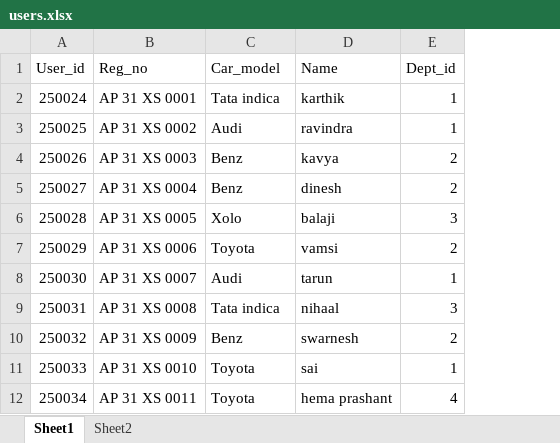
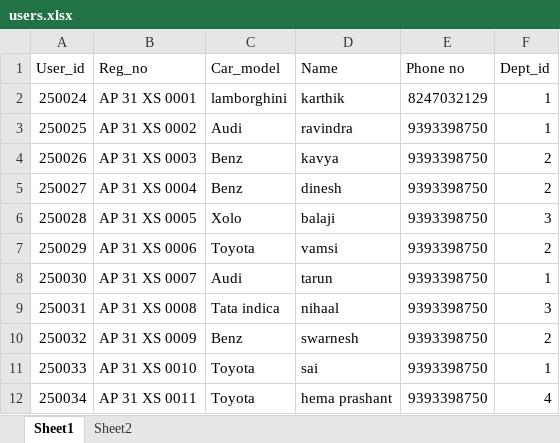
Before and after one commit to karthikvg/vehicle-intrusion-detection, an Excel workbook: users.xlsx, sheet Sheet1, drawn as a sheet; values as stored, in another font and other column widths than the file's, no borders; the diff names each change by its address in the sheet, - before the commit and + after, or states it on an @@ line.

```diff
--- a/users.xlsx (sheet Sheet1)
+++ b/users.xlsx (sheet Sheet1)
+column E (Phone no), rows 2-12: 8247032129 | 9393398750 | 9393398750 | 9393398750 | 9393398750 | 9393398750 | 9393398750 | 9393398750 | 9393398750 | 9393398750 | 9393398750
-C2 (Car_model): Tata indica
+C2 (Car_model): lamborghini
```
Also changed, not shown: sheet Sheet2, 10 other files.
